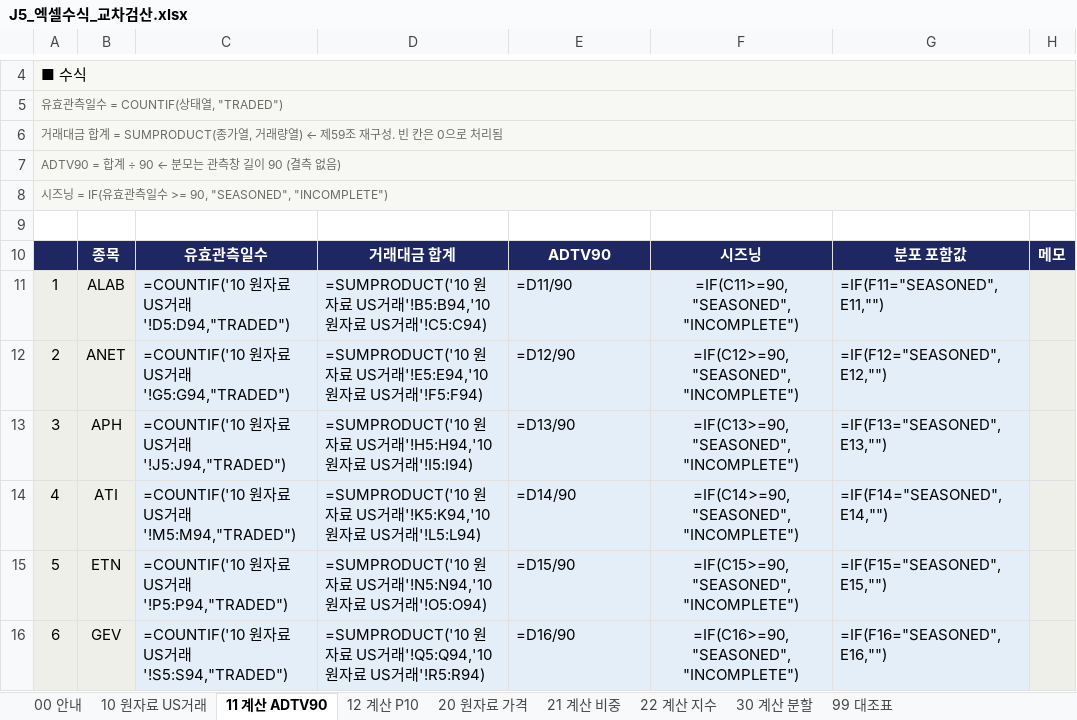
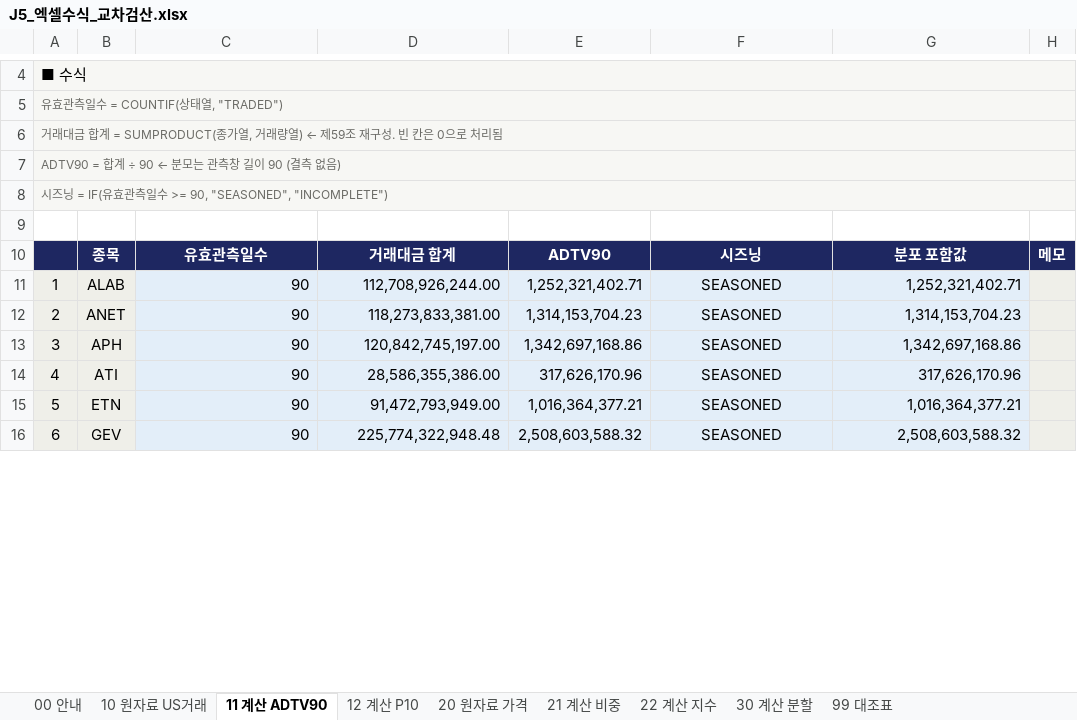
Before and after one commit to larkrark/AIQuant-3rd-project, an Excel workbook: 06_코드/qa/manual_check/J5_엑셀수식_교차검산.xlsx, sheet 11 계산 ADTV90, drawn as a sheet; only a part is shown, gaps mark what is left out; values as stored, in another font and other column widths than the file's, no borders; formulas without a stored value are shown as written; the diff covers the shown part only; the diff names each change by its address in the sheet, - before the commit and + after, or states it on an @@ line.

```diff
--- a/06_코드/qa/manual_check/J5_엑셀수식_교차검산.xlsx (sheet 11 계산 ADTV90)
+++ b/06_코드/qa/manual_check/J5_엑셀수식_교차검산.xlsx (sheet 11 계산 ADTV90)
-C11: =COUNTIF('10 원자료 US거래'!D5:D94,"TRADED")
+C11: 90
-D11: =SUMPRODUCT('10 원자료 US거래'!B5:B94,'10 원자료 US거래'!C5:C94)
+D11: 112,708,926,244.00
-E11: =D11/90
+E11: 1,252,321,402.71
-F11: =IF(C11>=90,"SEASONED","INCOMPLETE")
+F11: SEASONED
-G11: =IF(F11="SEASONED",E11,"")
+G11: 1,252,321,402.71
-C12: =COUNTIF('10 원자료 US거래'!G5:G94,"TRADED")
+C12: 90
-D12: =SUMPRODUCT('10 원자료 US거래'!E5:E94,'10 원자료 US거래'!F5:F94)
+D12: 118,273,833,381.00
-E12: =D12/90
+E12: 1,314,153,704.23
-F12: =IF(C12>=90,"SEASONED","INCOMPLETE")
+F12: SEASONED
-G12: =IF(F12="SEASONED",E12,"")
+G12: 1,314,153,704.23
-C13: =COUNTIF('10 원자료 US거래'!J5:J94,"TRADED")
+C13: 90
-D13: =SUMPRODUCT('10 원자료 US거래'!H5:H94,'10 원자료 US거래'!I5:I94)
+D13: 120,842,745,197.00
-E13: =D13/90
+E13: 1,342,697,168.86
-F13: =IF(C13>=90,"SEASONED","INCOMPLETE")
+F13: SEASONED
-G13: =IF(F13="SEASONED",E13,"")
+G13: 1,342,697,168.86
-C14: =COUNTIF('10 원자료 US거래'!M5:M94,"TRADED")
+C14: 90
-D14: =SUMPRODUCT('10 원자료 US거래'!K5:K94,'10 원자료 US거래'!L5:L94)
+D14: 28,586,355,386.00
-E14: =D14/90
+E14: 317,626,170.96
-F14: =IF(C14>=90,"SEASONED","INCOMPLETE")
+F14: SEASONED
-G14: =IF(F14="SEASONED",E14,"")
+G14: 317,626,170.96
-C15: =COUNTIF('10 원자료 US거래'!P5:P94,"TRADED")
+C15: 90
-D15: =SUMPRODUCT('10 원자료 US거래'!N5:N94,'10 원자료 US거래'!O5:O94)
+D15: 91,472,793,949.00
-E15: =D15/90
+E15: 1,016,364,377.21
-F15: =IF(C15>=90,"SEASONED","INCOMPLETE")
+F15: SEASONED
-G15: =IF(F15="SEASONED",E15,"")
+G15: 1,016,364,377.21
-C16: =COUNTIF('10 원자료 US거래'!S5:S94,"TRADED")
+C16: 90
-D16: =SUMPRODUCT('10 원자료 US거래'!Q5:Q94,'10 원자료 US거래'!R5:R94)
+D16: 225,774,322,948.48
-E16: =D16/90
+E16: 2,508,603,588.32
-F16: =IF(C16>=90,"SEASONED","INCOMPLETE")
+F16: SEASONED
-G16: =IF(F16="SEASONED",E16,"")
+G16: 2,508,603,588.32
```
Also changed, not shown: 15 edited cells elsewhere in this sheet, sheet 21 계산 비중, sheet 22 계산 지수, sheet 99 대조표, sheet 30 계산 분할, sheet 12 계산 P10, sheet 00 안내, 2 other files.
